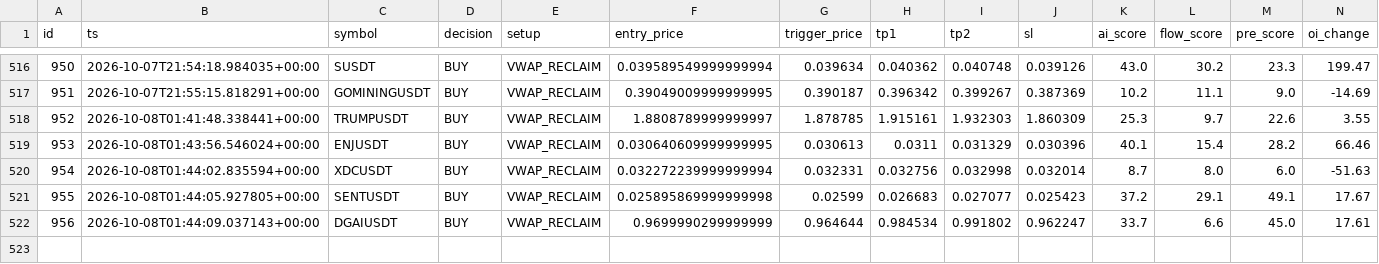
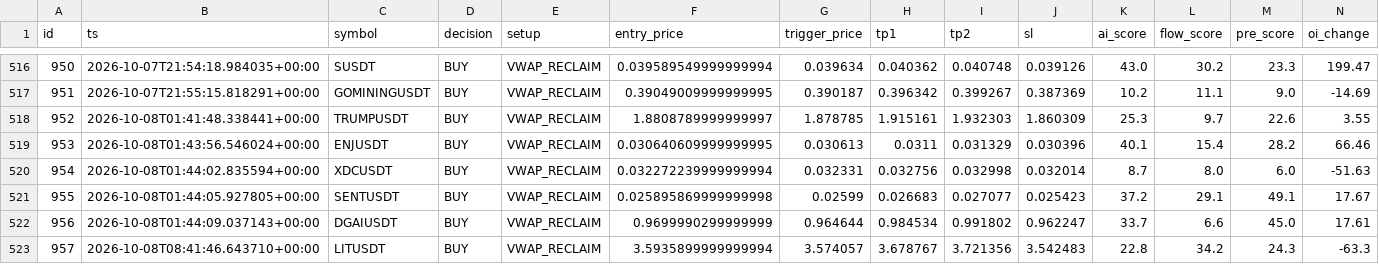
Before and after one commit to rank1984/crypto-bot, a CSV file: data/learning_dataset.csv, drawn as a sheet; only a part is shown, gaps mark what is left out; rows hold the shown columns only; the diff names each change by its address in the sheet, - before the commit and + after, or states it on an @@ line.

```diff
--- a/data/learning_dataset.csv
+++ b/data/learning_dataset.csv
+row 523: 957 | 2026-10-08T08:41:46.643710+00:00 | LITUSDT | BUY | VWAP_RECLAIM | 3.5935899999999994 | 3.574057 | 3.678767 | 3.721356 | 3.542483 | 22.8 | 34.2 | 24.3 | -63.3
```
Also changed, not shown: shadow_results.csv, 1 other file.
